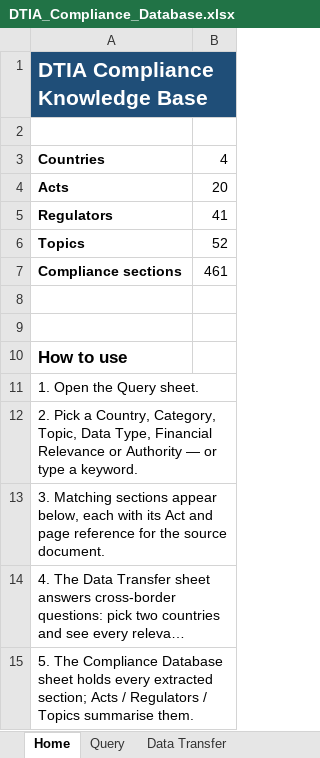
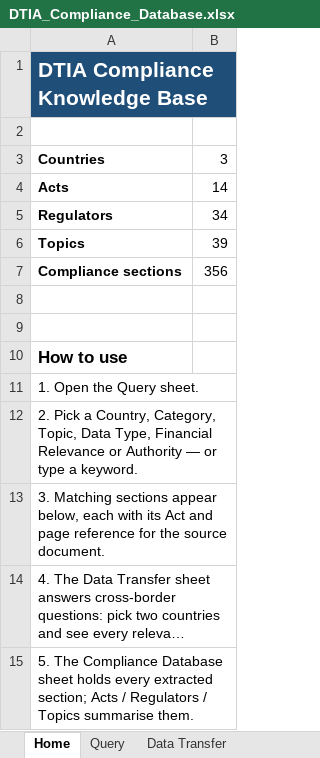
Before and after one commit to ethandeysel/Data-Risk-Compliance, an Excel workbook: DTIA_Compliance_Database.xlsx, sheet Home, drawn as a sheet; long unchanged cells end in …; values as stored, in another font and other column widths than the file's, no borders; the diff names each change by its address in the sheet, - before the commit and + after, or states it on an @@ line.

```diff
--- a/DTIA_Compliance_Database.xlsx (sheet Home)
+++ b/DTIA_Compliance_Database.xlsx (sheet Home)
-B3: 4
+B3: 3
-B4: 20
+B4: 14
-B5: 41
+B5: 34
-B6: 52
+B6: 39
-B7: 461
+B7: 356
```
Also changed, not shown: sheet Query, sheet Data Transfer, sheet Compliance Database, sheet Topics, sheet Acts, sheet Regulators, 43 other files.
